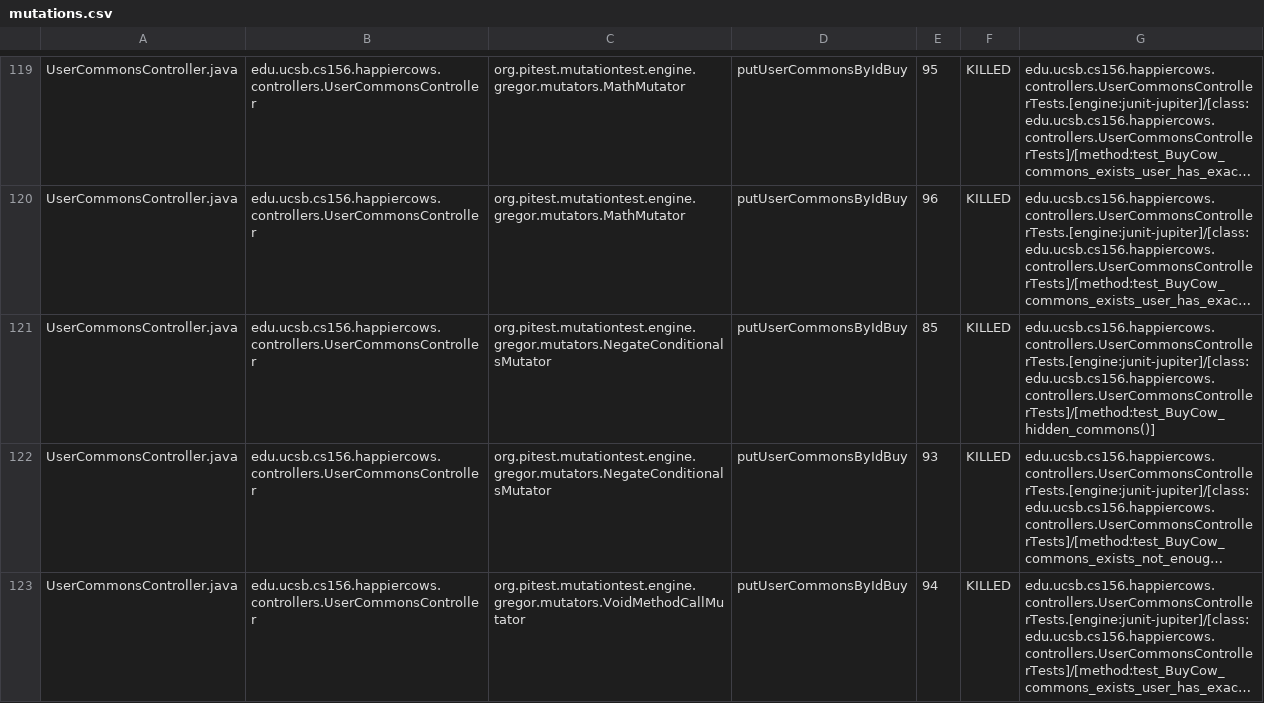
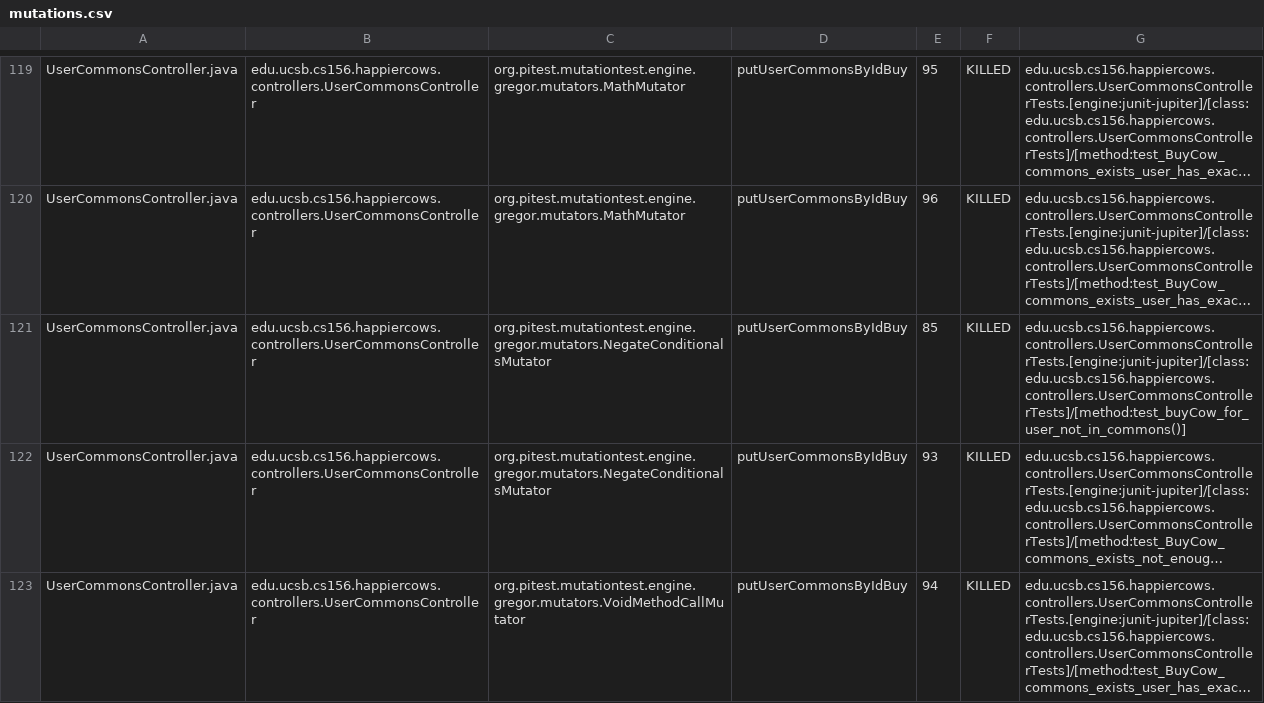
Before and after one commit to ucsb-cs156-s26/proj-happycows-s26-14, a CSV file: prs/66/pitest/mutations.csv, drawn as a sheet; only a part is shown, gaps mark what is left out; long unchanged cells end in …; the diff covers the shown part only; the diff names each change by its address in the sheet, - before the commit and + after, or states it on an @@ line.

Commit message:
Deploying to gh-pages from @ ucsb-cs156-s26/proj-happycows-s26-14@5d9983e0256dbf040852c979c22b9fcf8cc14d5e 🚀

```diff
--- a/prs/66/pitest/mutations.csv
+++ b/prs/66/pitest/mutations.csv
-G121: edu.ucsb.cs156.happiercows.controllers.UserCommonsControllerTests.[engine:junit-jupiter]/[class:edu.ucsb.cs156.happiercows.controllers.UserCommonsControllerTests]/[method:test_BuyCow_hidden_commons()]
+G121: edu.ucsb.cs156.happiercows.controllers.UserCommonsControllerTests.[engine:junit-jupiter]/[class:edu.ucsb.cs156.happiercows.controllers.UserCommonsControllerTests]/[method:test_buyCow_for_user_not_in_commons()]
```
Also changed, not shown: 11 edited cells elsewhere in this file, 55 other files.
